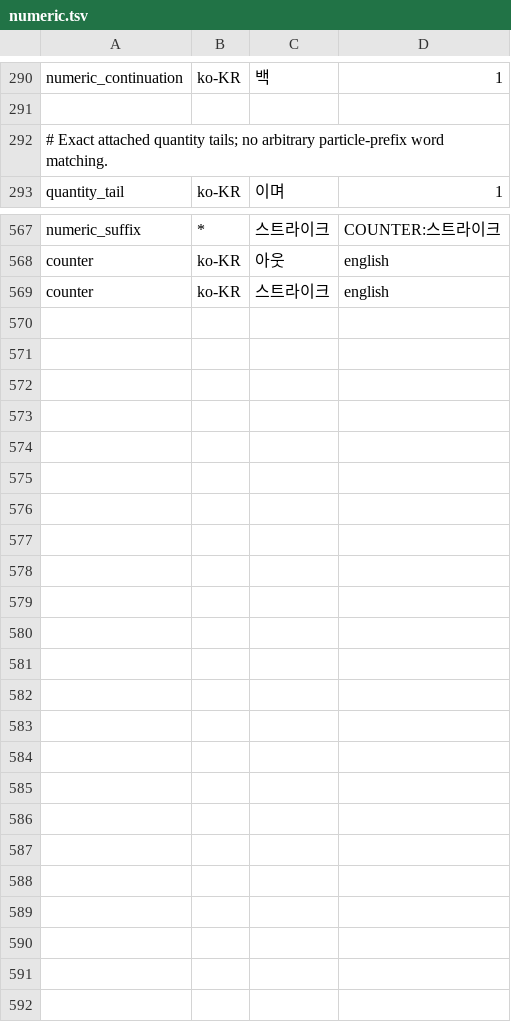
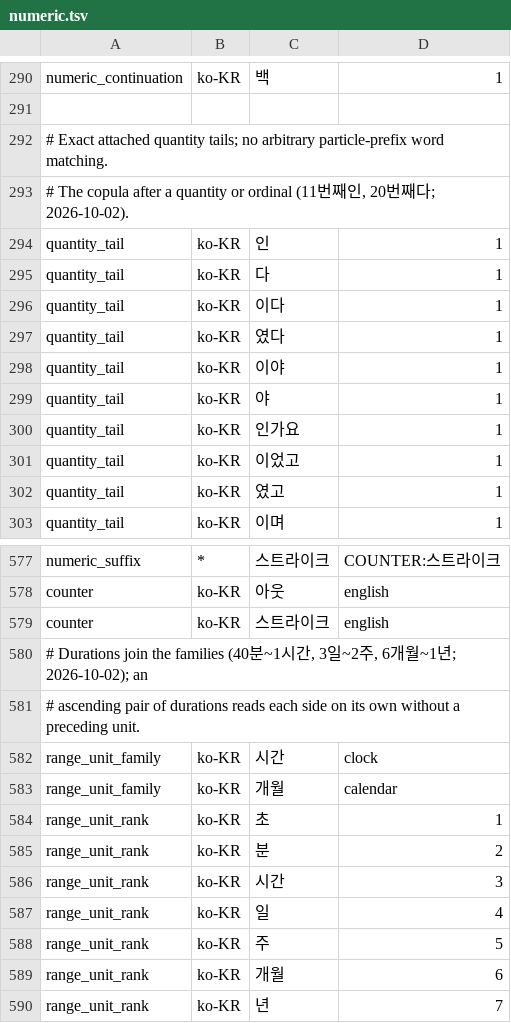
Before and after one commit to hunydev/tts-text-frontend, a TSV file: resources/languages/ko-KR/rules/numeric.tsv, drawn as a sheet; only a part is shown, gaps mark what is left out; the diff names each change by its address in the sheet, - before the commit and + after, or states it on an @@ line.

```diff
--- a/resources/languages/ko-KR/rules/numeric.tsv
+++ b/resources/languages/ko-KR/rules/numeric.tsv
+row 293: # The copula after a quantity or ordinal (11번째인, 20번째다; 2026-10-02).
+row 294: quantity_tail | ko-KR | 인 | 1
+row 295: quantity_tail | ko-KR | 다 | 1
+row 296: quantity_tail | ko-KR | 이다 | 1
+row 297: quantity_tail | ko-KR | 였다 | 1
+row 298: quantity_tail | ko-KR | 이야 | 1
+row 299: quantity_tail | ko-KR | 야 | 1
+row 300: quantity_tail | ko-KR | 인가요 | 1
+row 301: quantity_tail | ko-KR | 이었고 | 1
+row 302: quantity_tail | ko-KR | 였고 | 1
+row 580: # Durations join the families (40분~1시간, 3일~2주, 6개월~1년; 2026-10-02); an
+row 581: # ascending pair of durations reads each side on its own without a preceding unit.
+row 582: range_unit_family | ko-KR | 시간 | clock
+row 583: range_unit_family | ko-KR | 개월 | calendar
+row 584: range_unit_rank | ko-KR | 초 | 1
+row 585: range_unit_rank | ko-KR | 분 | 2
+row 586: range_unit_rank | ko-KR | 시간 | 3
+row 587: range_unit_rank | ko-KR | 일 | 4
+row 588: range_unit_rank | ko-KR | 주 | 5
+row 589: range_unit_rank | ko-KR | 개월 | 6
+row 590: range_unit_rank | ko-KR | 년 | 7
```
Also changed, not shown: resources/languages/en-US/rules/numeric.tsv, 13 other files.
